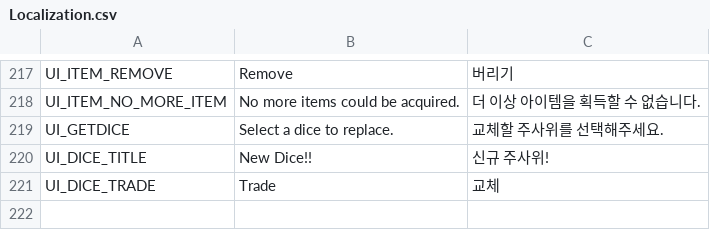
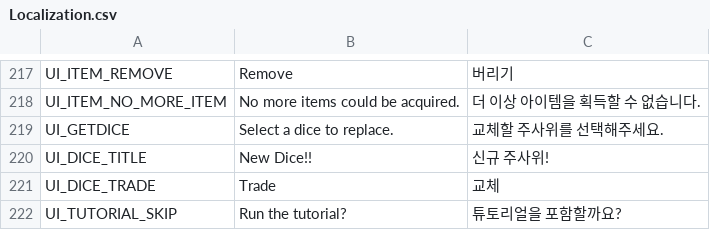
Before and after one commit to Jungle-High-Fish/EPIC-Cardinals, a CSV file: Assets/Resources/Localization.csv, drawn as a sheet; only a part is shown, gaps mark what is left out.

```diff
--- a/Assets/Resources/Localization.csv
+++ b/Assets/Resources/Localization.csv
@@ -221 +221,2 @@ UI_DICE_TITLE,New Dice!!,신규 주사위!
 UI_DICE_TRADE,Trade,교체
+UI_TUTORIAL_SKIP,Run the tutorial?,튜토리얼을 포함할까요?
```
Also changed, not shown: 2 other files.
